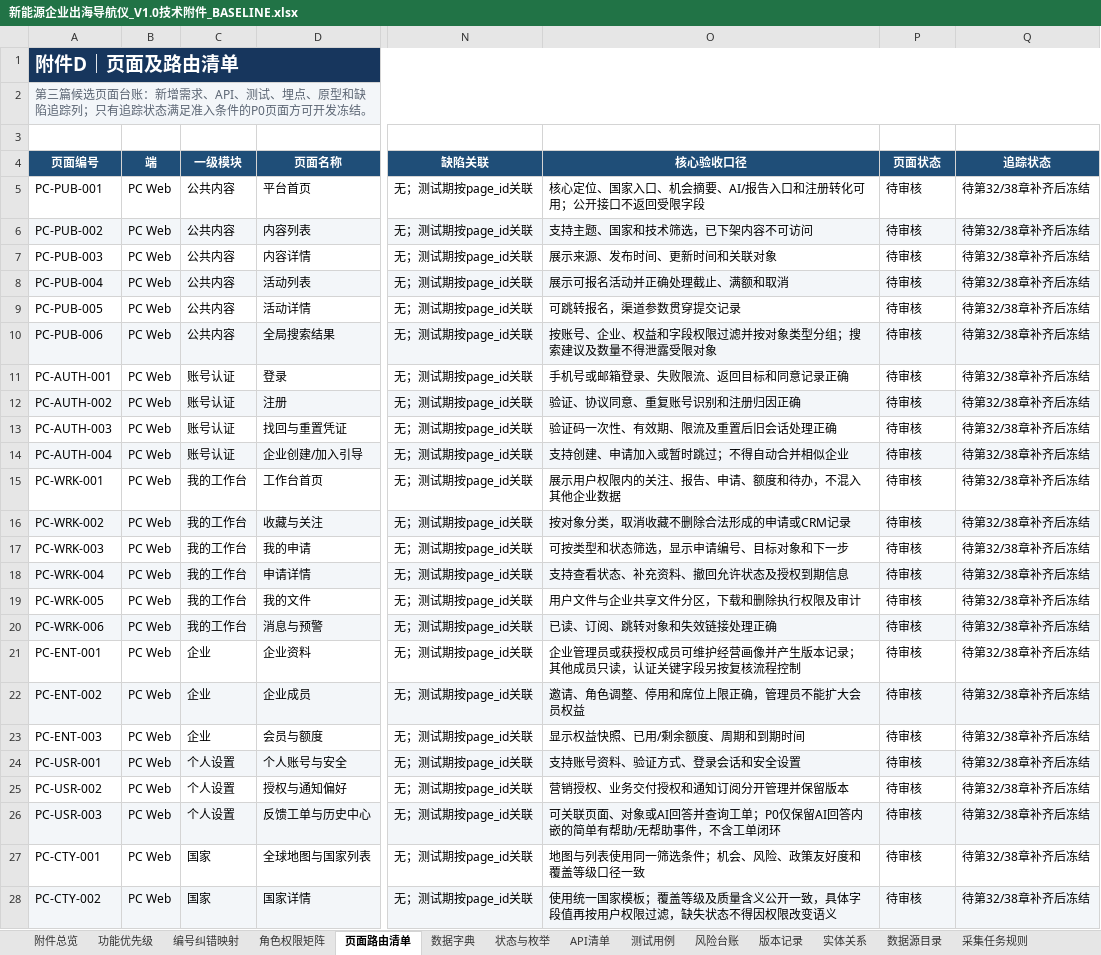
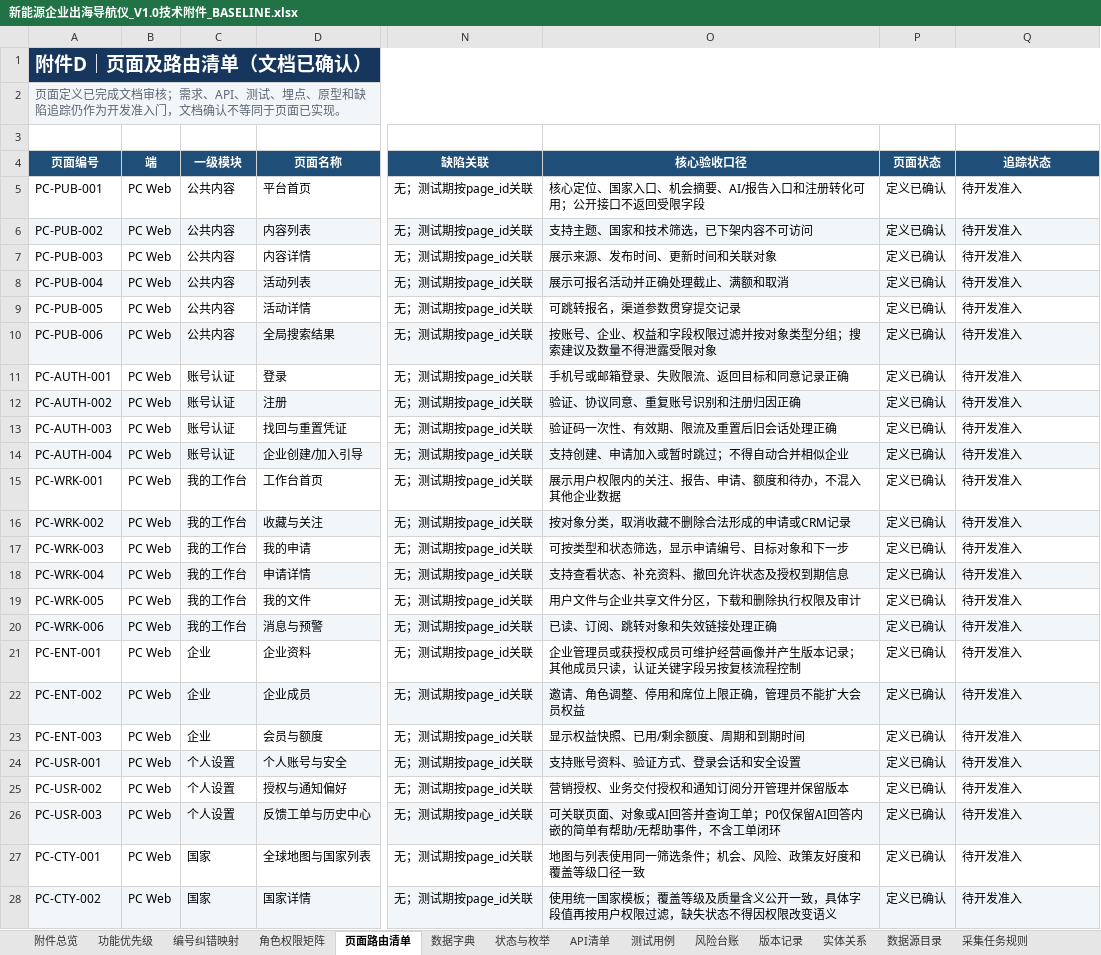
Before and after one commit to zhaofei0923/navigator, an Excel workbook: doc/doc/新能源企业出海导航仪_V1.0技术附件_BASELINE.xlsx, sheet 页面路由清单, drawn as a sheet; only a part is shown, gaps mark what is left out; values as stored, in another font and other column widths than the file's, no borders; table styles not drawn; the diff covers the shown part only; the diff names each change by its address in the sheet, - before the commit and + after, or states it on an @@ line.

```diff
--- a/doc/doc/新能源企业出海导航仪_V1.0技术附件_BASELINE.xlsx (sheet 页面路由清单)
+++ b/doc/doc/新能源企业出海导航仪_V1.0技术附件_BASELINE.xlsx (sheet 页面路由清单)
-A1 (页面编号): 附件D｜页面及路由清单
+A1 (页面编号): 附件D｜页面及路由清单（文档已确认）
-A2 (页面编号): 第三篇候选页面台账：新增需求、API、测试、埋点、原型和缺陷追踪列；只有追踪状态满足准入条件的P0页面方可开发冻结。
+A2 (页面编号): 页面定义已完成文档审核；需求、API、测试、埋点、原型和缺陷追踪仍作为开发准入门，文档确认不等同于页面已实现。
-P5:P28 (页面状态): 待审核
+P5:P28 (页面状态): 定义已确认
-Q5:Q28 (追踪状态): 待第32/38章补齐后冻结
+Q5:Q28 (追踪状态): 待开发准入
```
Also changed, not shown: 284 edited cells elsewhere in this sheet, sheet 评分模型, sheet 测试用例, sheet API清单, sheet 功能优先级, sheet 质量规则, sheet 附件总览, 17 more sheets, doc/doc/新能源企业出海导航仪_D0数据标准冻结执行台账.xlsx, 6 other files.
